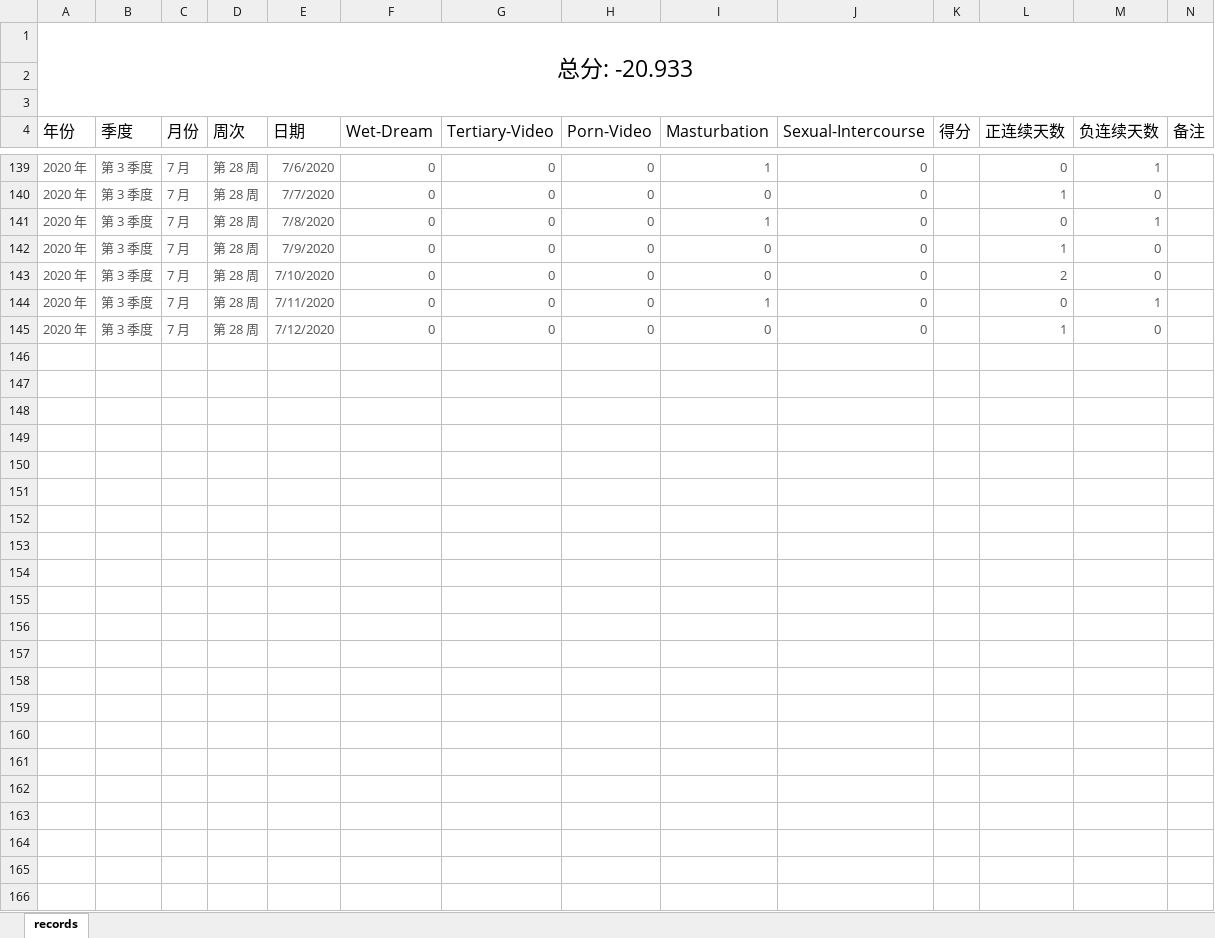
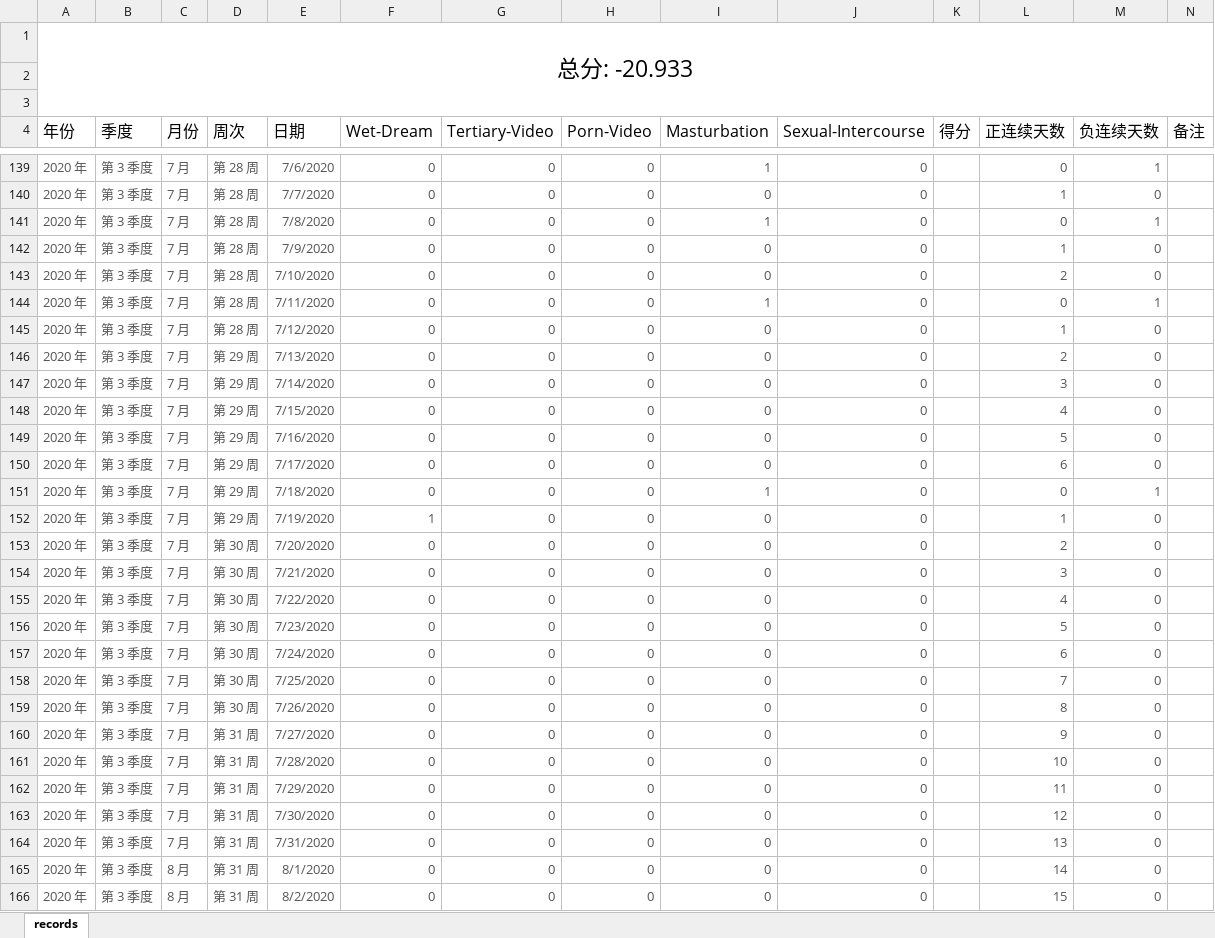
Before and after one commit to Gzhennaxia/Gzhennaxia.github.io, an Excel workbook: source/excel/Abstinence.xlsx, sheet records, drawn as a sheet; only a part is shown, gaps mark what is left out; values as stored, in another font and other column widths than the file's, no borders; table styles not drawn; the diff names each change by its address in the sheet, - before the commit and + after, or states it on an @@ line.

Commit message:
Update-97

```diff
--- a/source/excel/Abstinence.xlsx (sheet records)
+++ b/source/excel/Abstinence.xlsx (sheet records)
+row 146: 2020 年 | 第 3 季度 | 7 月 | 第 29 周 | 7/13/2020 | 0 | 0 | 0 | 0 | 0 |  | 2 | 0
+row 147: 2020 年 | 第 3 季度 | 7 月 | 第 29 周 | 7/14/2020 | 0 | 0 | 0 | 0 | 0 |  | 3 | 0
+row 148: 2020 年 | 第 3 季度 | 7 月 | 第 29 周 | 7/15/2020 | 0 | 0 | 0 | 0 | 0 |  | 4 | 0
+row 149: 2020 年 | 第 3 季度 | 7 月 | 第 29 周 | 7/16/2020 | 0 | 0 | 0 | 0 | 0 |  | 5 | 0
+row 150: 2020 年 | 第 3 季度 | 7 月 | 第 29 周 | 7/17/2020 | 0 | 0 | 0 | 0 | 0 |  | 6 | 0
+row 151: 2020 年 | 第 3 季度 | 7 月 | 第 29 周 | 7/18/2020 | 0 | 0 | 0 | 1 | 0 |  | 0 | 1
+row 152: 2020 年 | 第 3 季度 | 7 月 | 第 29 周 | 7/19/2020 | 1 | 0 | 0 | 0 | 0 |  | 1 | 0
+row 153: 2020 年 | 第 3 季度 | 7 月 | 第 30 周 | 7/20/2020 | 0 | 0 | 0 | 0 | 0 |  | 2 | 0
+row 154: 2020 年 | 第 3 季度 | 7 月 | 第 30 周 | 7/21/2020 | 0 | 0 | 0 | 0 | 0 |  | 3 | 0
+row 155: 2020 年 | 第 3 季度 | 7 月 | 第 30 周 | 7/22/2020 | 0 | 0 | 0 | 0 | 0 |  | 4 | 0
+row 156: 2020 年 | 第 3 季度 | 7 月 | 第 30 周 | 7/23/2020 | 0 | 0 | 0 | 0 | 0 |  | 5 | 0
+row 157: 2020 年 | 第 3 季度 | 7 月 | 第 30 周 | 7/24/2020 | 0 | 0 | 0 | 0 | 0 |  | 6 | 0
+row 158: 2020 年 | 第 3 季度 | 7 月 | 第 30 周 | 7/25/2020 | 0 | 0 | 0 | 0 | 0 |  | 7 | 0
+row 159: 2020 年 | 第 3 季度 | 7 月 | 第 30 周 | 7/26/2020 | 0 | 0 | 0 | 0 | 0 |  | 8 | 0
+row 160: 2020 年 | 第 3 季度 | 7 月 | 第 31 周 | 7/27/2020 | 0 | 0 | 0 | 0 | 0 |  | 9 | 0
+row 161: 2020 年 | 第 3 季度 | 7 月 | 第 31 周 | 7/28/2020 | 0 | 0 | 0 | 0 | 0 |  | 10 | 0
+row 162: 2020 年 | 第 3 季度 | 7 月 | 第 31 周 | 7/29/2020 | 0 | 0 | 0 | 0 | 0 |  | 11 | 0
+row 163: 2020 年 | 第 3 季度 | 7 月 | 第 31 周 | 7/30/2020 | 0 | 0 | 0 | 0 | 0 |  | 12 | 0
+row 164: 2020 年 | 第 3 季度 | 7 月 | 第 31 周 | 7/31/2020 | 0 | 0 | 0 | 0 | 0 |  | 13 | 0
+row 165: 2020 年 | 第 3 季度 | 8 月 | 第 31 周 | 8/1/2020 | 0 | 0 | 0 | 0 | 0 |  | 14 | 0
+row 166: 2020 年 | 第 3 季度 | 8 月 | 第 31 周 | 8/2/2020 | 0 | 0 | 0 | 0 | 0 |  | 15 | 0
```
